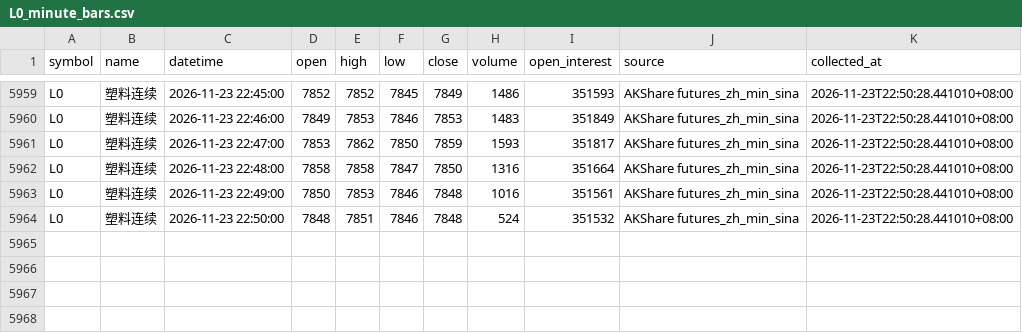
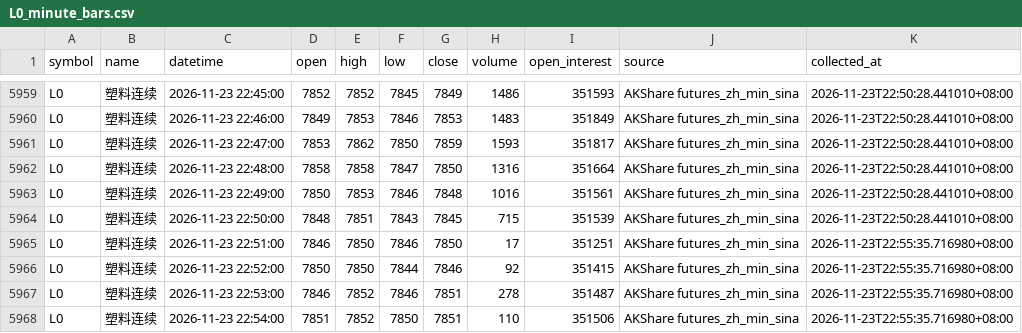
Before and after one commit to luckyjohnlucky/akshare-futures-data, a CSV file: output/L0_minute_bars.csv, drawn as a sheet; only a part is shown, gaps mark what is left out.

```diff
--- a/output/L0_minute_bars.csv
+++ b/output/L0_minute_bars.csv
@@ -5963,2 +5963,6 @@ L0,塑料连续,2026-11-23 22:48:00,7858,7858,7847,7850,1316,351664,AKShare futu
 L0,塑料连续,2026-11-23 22:49:00,7850,7853,7846,7848,1016,351561,AKShare futures_zh_min_sina,2026-11-23T22:50:28.441010+08:00
-L0,塑料连续,2026-11-23 22:50:00,7848,7851,7846,7848,524,351532,AKShare futures_zh_min_sina,2026-11-23T22:50:28.441010+08:00
+L0,塑料连续,2026-11-23 22:50:00,7848,7851,7843,7845,715,351539,AKShare futures_zh_min_sina,2026-11-23T22:50:28.441010+08:00
+L0,塑料连续,2026-11-23 22:51:00,7846,7850,7846,7850,17,351251,AKShare futures_zh_min_sina,2026-11-23T22:55:35.716980+08:00
+L0,塑料连续,2026-11-23 22:52:00,7850,7850,7844,7846,92,351415,AKShare futures_zh_min_sina,2026-11-23T22:55:35.716980+08:00
+L0,塑料连续,2026-11-23 22:53:00,7846,7852,7846,7851,278,351487,AKShare futures_zh_min_sina,2026-11-23T22:55:35.716980+08:00
+L0,塑料连续,2026-11-23 22:54:00,7851,7852,7850,7851,110,351506,AKShare futures_zh_min_sina,2026-11-23T22:55:35.716980+08:00
```
Also changed, not shown: output/HC0_minute_bars.csv, output/MA0_minute_bars.csv, 6 other files.
